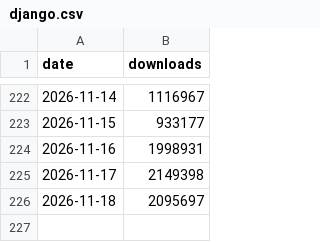
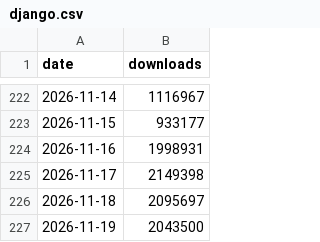
Before and after one commit to yassi/pypi-index, a CSV file: data/django.csv, drawn as a sheet; only a part is shown, gaps mark what is left out.

```diff
--- a/data/django.csv
+++ b/data/django.csv
@@ -226 +226,2 @@ date,downloads
 2026-11-18,2095697
+2026-11-19,2043500
```
Also changed, not shown: data/django-debug-toolbar.csv, data/fastapi.csv, 22 other files.
